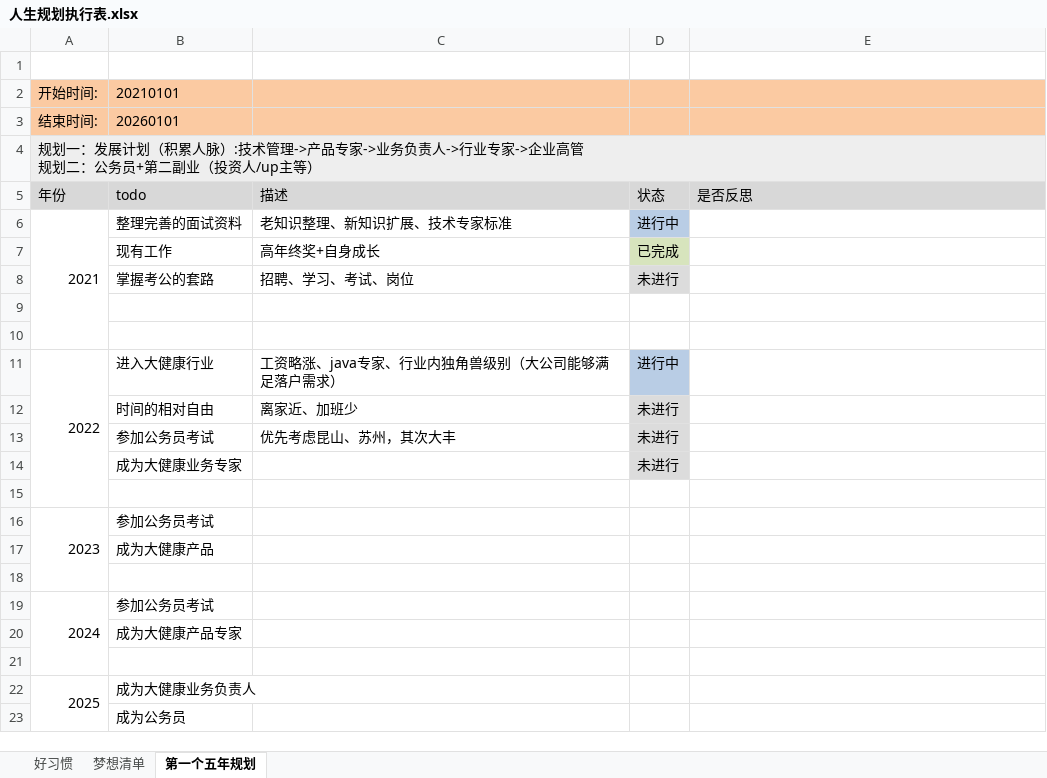
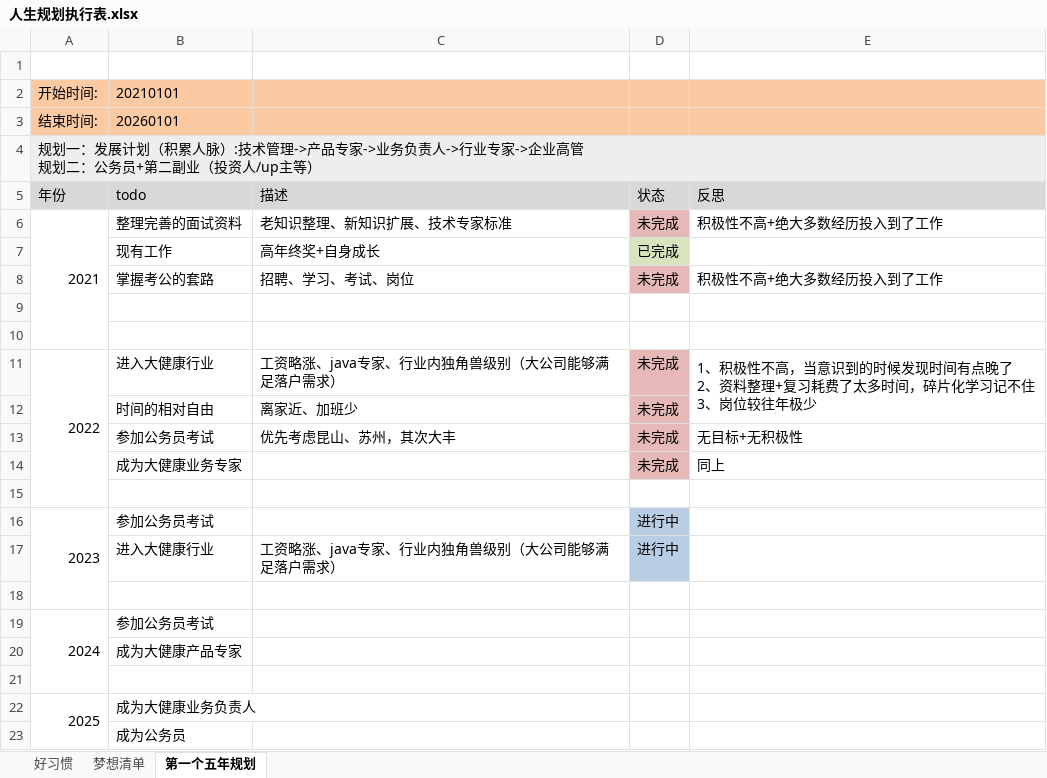
Before and after one commit to monkeyGeek369/icarus_monkeyGeek_source, an Excel workbook: file/personal/人生规划执行表.xlsx, sheet 第一个五年规划, drawn as a sheet; values as stored, in another font and other column widths than the file's, no borders; removed rows and columns are numbered as before the commit, all else as after; ↵ is a line break in a cell; the diff names each change by its address in the sheet, - before the commit and + after, or states it on an @@ line.

```diff
--- a/file/personal/人生规划执行表.xlsx (sheet 第一个五年规划)
+++ b/file/personal/人生规划执行表.xlsx (sheet 第一个五年规划)
-E5: 是否反思
+E5: 反思
-D6: 进行中
+D6: 未完成
-D6 fill: #B9CDE5
+D6 fill: #E6B9B8
-E6: (empty)
+E6: 积极性不高+绝大多数经历投入到了工作
-D8: 未进行
+D8: 未完成
-D8 fill: #DCDCDC
+D8 fill: #E6B9B8
-E8: (empty)
+E8: 积极性不高+绝大多数经历投入到了工作
-D11: 进行中
+D11: 未完成
-D11 fill: #B9CDE5
+D11 fill: #E6B9B8
-E11: (empty)
+E11: 1、积极性不高，当意识到的时候发现时间有点晚了 ↵ 2、资料整理+复习耗费了太多时间，碎片化学习记不住 ↵ 3、岗位较往年极少
+E11:E12 merged
-D12:D13: 未进行
+D12:D13: 未完成
-D12:D13 fill: #DCDCDC
+D12:D13 fill: #E6B9B8
-E13: (empty)
+E13: 无目标+无积极性
-row 14:  | 成为大健康业务专家 |  | 未进行
+row 14:  | 成为大健康业务专家 |  | 未完成 | 同上
-D16: (empty)
+D16: 进行中
-D16 fill: none
+D16 fill: #B9CDE5
-row 17:  | 成为大健康产品
+row 17:  | 进入大健康行业 | 工资略涨、java专家、行业内独角兽级别（大公司能够满足落户需求） | 进行中
```
Also changed, not shown: file/personal/roleImportant/角色要事记录表_2022.xlsx, 2 other files.
